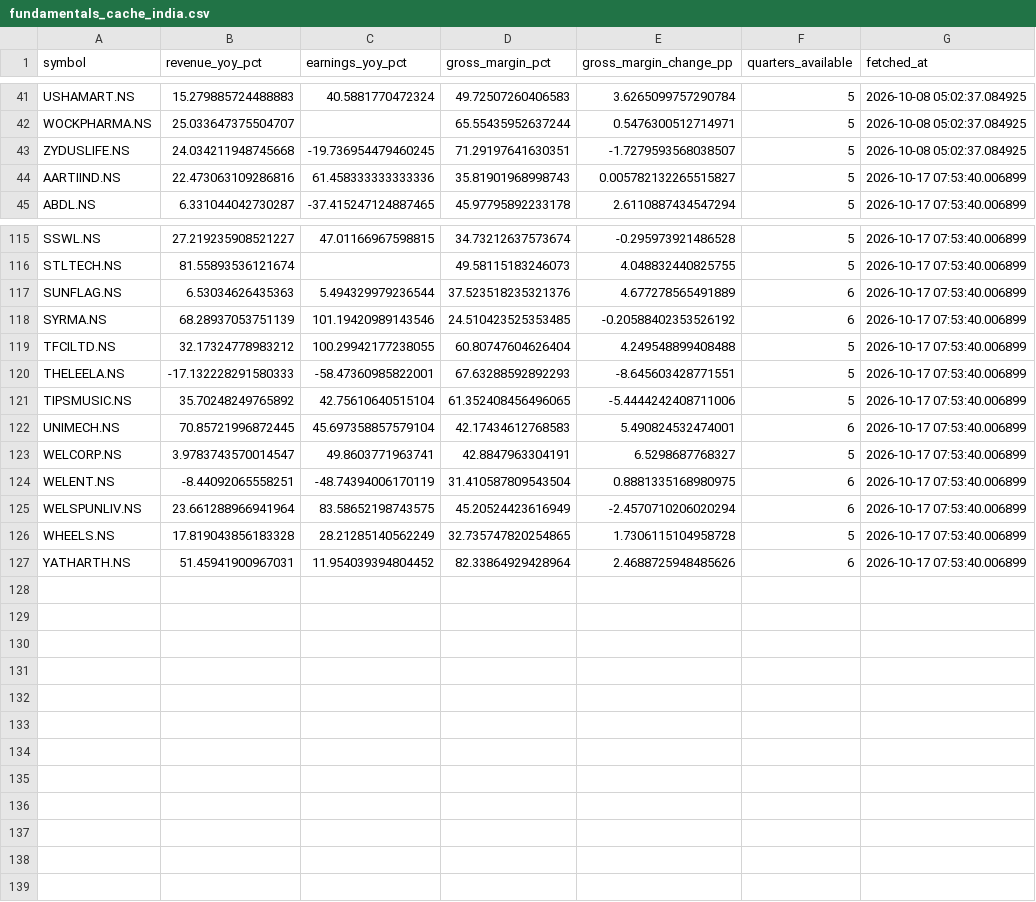
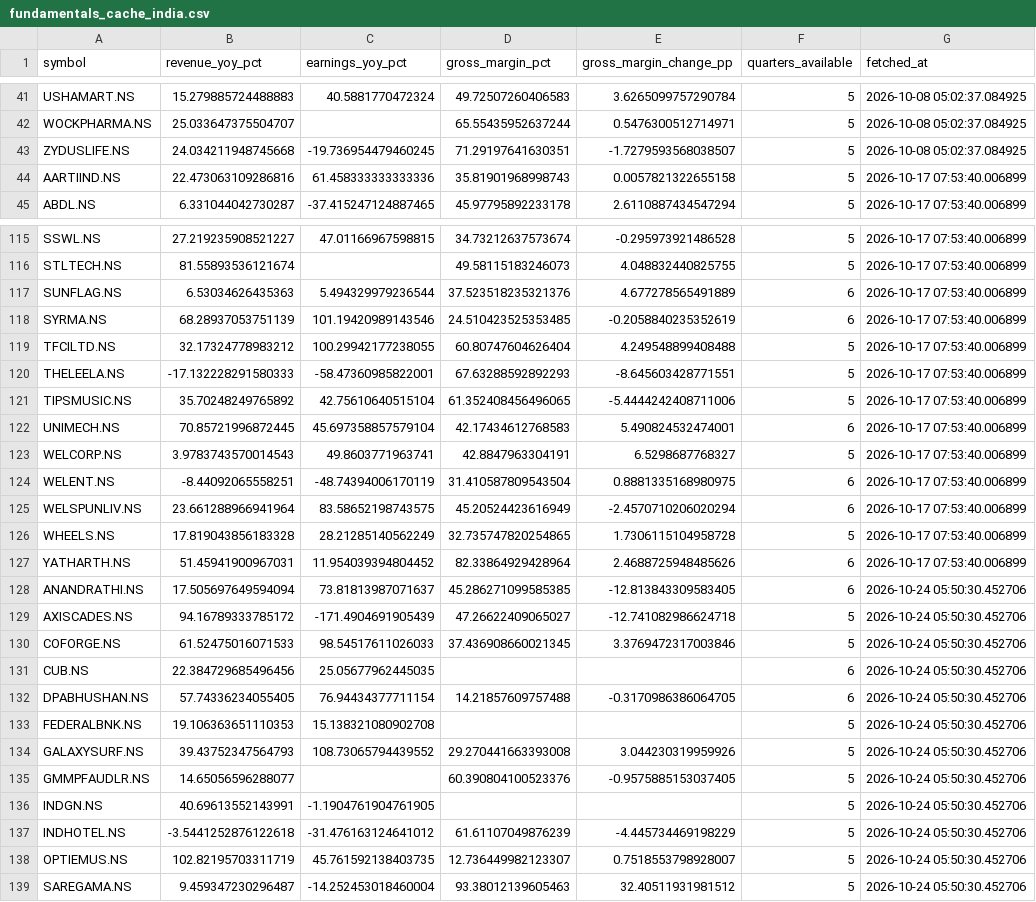
Before and after one commit to som-soni/trading, a CSV file: data/fundamentals_cache_india.csv, drawn as a sheet; only a part is shown, gaps mark what is left out; the diff covers the shown part only.

```diff
--- a/data/fundamentals_cache_india.csv
+++ b/data/fundamentals_cache_india.csv
@@ -43,3 +43,3 @@ WOCKPHARMA.NS,25.033647375504707,,65.55435952637244,0.5476300512714971,5,2026-10
 ZYDUSLIFE.NS,24.034211948745668,-19.736954479460245,71.29197641630351,-1.7279593568038507,5,2026-10-08 05:02:37.084925
-AARTIIND.NS,22.473063109286816,61.458333333333336,35.81901968998743,0.005782132265515827,5,2026-10-17 07:53:40.006899
+AARTIIND.NS,22.473063109286816,61.458333333333336,35.81901968998743,0.0057821322655158,5,2026-10-17 07:53:40.006899
 ABDL.NS,6.331044042730287,-37.415247124887465,45.97795892233178,2.6110887434547294,5,2026-10-17 07:53:40.006899
@@ -117,3 +117,3 @@ STLTECH.NS,81.55893536121674,,49.58115183246073,4.048832440825755,5,2026-10-17 0
 SUNFLAG.NS,6.53034626435363,5.494329979236544,37.523518235321376,4.677278565491889,6,2026-10-17 07:53:40.006899
-SYRMA.NS,68.28937053751139,101.19420989143546,24.510423525353485,-0.20588402353526192,6,2026-10-17 07:53:40.006899
+SYRMA.NS,68.28937053751139,101.19420989143546,24.510423525353485,-0.2058840235352619,6,2026-10-17 07:53:40.006899
 TFCILTD.NS,32.17324778983212,100.29942177238055,60.80747604626404,4.249548899408488,5,2026-10-17 07:53:40.006899
@@ -122,3 +122,3 @@ TIPSMUSIC.NS,35.70248249765892,42.75610640515104,61.352408456496065,-5.444424240
 UNIMECH.NS,70.85721996872445,45.697358857579104,42.17434612768583,5.490824532474001,6,2026-10-17 07:53:40.006899
-WELCORP.NS,3.9783743570014547,49.8603771963741,42.8847963304191,6.5298687768327,5,2026-10-17 07:53:40.006899
+WELCORP.NS,3.9783743570014543,49.8603771963741,42.8847963304191,6.5298687768327,5,2026-10-17 07:53:40.006899
 WELENT.NS,-8.44092065558251,-48.74394006170119,31.410587809543504,0.8881335168980975,6,2026-10-17 07:53:40.006899
@@ -127 +127,13 @@ WHEELS.NS,17.819043856183328,28.21285140562249,32.735747820254865,1.730611510495
 YATHARTH.NS,51.45941900967031,11.954039394804452,82.33864929428964,2.4688725948485626,6,2026-10-17 07:53:40.006899
+ANANDRATHI.NS,17.505697649594094,73.81813987071637,45.286271099585385,-12.813843309583405,6,2026-10-24 05:50:30.452706
+AXISCADES.NS,94.16789333785172,-171.4904691905439,47.26622409065027,-12.741082986624718,5,2026-10-24 05:50:30.452706
+COFORGE.NS,61.52475016071533,98.54517611026033,37.436908660021345,3.3769472317003846,5,2026-10-24 05:50:30.452706
+CUB.NS,22.384729685496456,25.05677962445035,,,6,2026-10-24 05:50:30.452706
+DPABHUSHAN.NS,57.74336234055405,76.94434377711154,14.21857609757488,-0.3170986386064705,6,2026-10-24 05:50:30.452706
+FEDERALBNK.NS,19.106363651110353,15.138321080902708,,,5,2026-10-24 05:50:30.452706
+GALAXYSURF.NS,39.43752347564793,108.73065794439552,29.270441663393008,3.044230319959926,5,2026-10-24 05:50:30.452706
+GMMPFAUDLR.NS,14.65056596288077,,60.390804100523376,-0.9575885153037405,5,2026-10-24 05:50:30.452706
+INDGN.NS,40.69613552143991,-1.1904761904761905,,,5,2026-10-24 05:50:30.452706
+INDHOTEL.NS,-3.5441252876122618,-31.476163124641012,61.61107049876239,-4.445734469198229,5,2026-10-24 05:50:30.452706
+OPTIEMUS.NS,102.82195703311719,45.761592138403735,12.736449982123307,0.7518553798928007,5,2026-10-24 05:50:30.452706
+SAREGAMA.NS,9.459347230296487,-14.252453018460004,93.38012139605463,32.40511931981512,5,2026-10-24 05:50:30.452706
```
Also changed, not shown: 26 edited cells elsewhere in this file, data/earnings_cache_india.csv, data/earnings_cache_us.csv, 3 other files.
